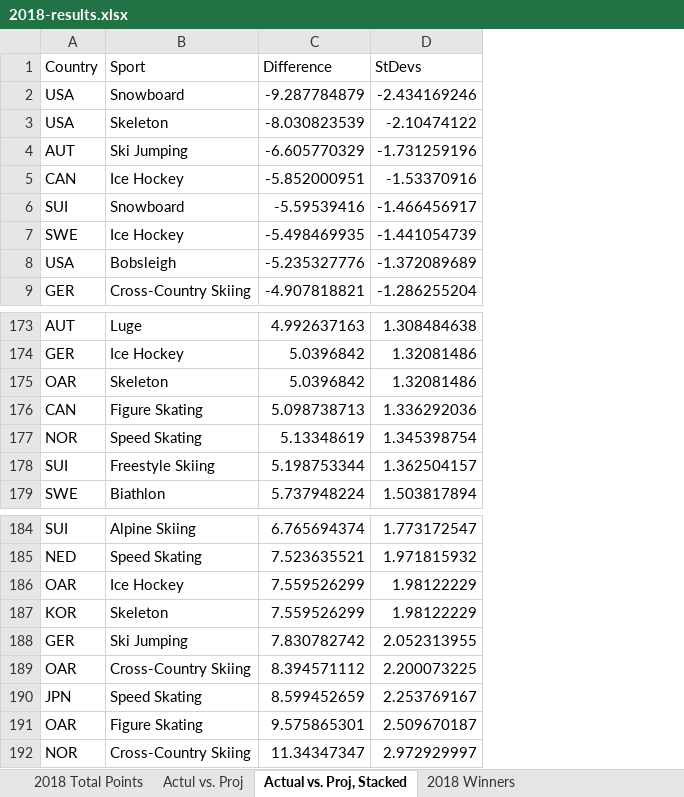
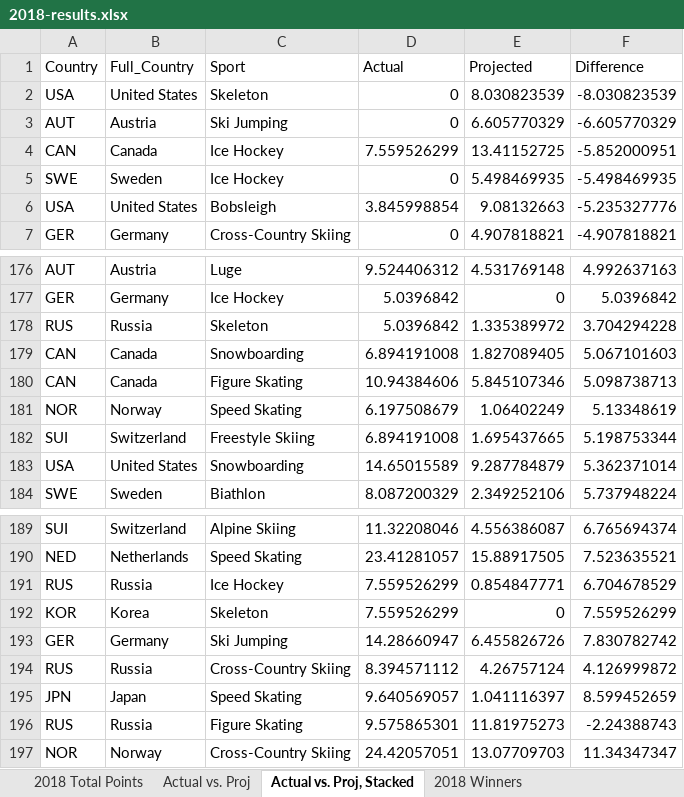
Before and after one commit to ben-tanen/ben-tanen.github.io, an Excel workbook: _site/projects/fantasy-olympics/data/2018-results.xlsx, sheet Actual vs. Proj, Stacked, drawn as a sheet; only a part is shown, gaps mark what is left out; values as stored, in another font and other column widths than the file's, no borders; charts and pictures not drawn; removed rows and columns are numbered as before the commit, all else as after; the diff covers the shown part only; the diff names each change by its address in the sheet, - before the commit and + after, or states it on an @@ line.

```diff
--- a/_site/projects/fantasy-olympics/data/2018-results.xlsx (sheet Actual vs. Proj, Stacked)
+++ b/_site/projects/fantasy-olympics/data/2018-results.xlsx (sheet Actual vs. Proj, Stacked)
-sheet tab: Actul vs. Proj
+sheet tab: Actual vs. Proj
+column B (Full_Country), rows 2-7: United States | Austria | Canada | Sweden | United States | Germany; rows 176-177: Austria | Germany; rows 180-182: Canada | Norway | Switzerland; row 184: Sweden; rows 189-190: Switzerland | Netherlands; rows 192-193: Korea | Germany; row 195: Japan; row 197: Norway
+column D (Actual), rows 2-7: 0 | 0 | 7.559526299 | 0 | 3.845998854 | 0; rows 176-177: 9.524406312 | 5.0396842; rows 180-182: 10.94384606 | 6.197508679 | 6.894191008; row 184: 8.087200329; rows 189-190: 11.32208046 | 23.41281057; rows 192-193: 7.559526299 | 14.28660947; row 195: 9.640569057; row 197: 24.42057051
+column E (Projected), rows 2-7: 8.030823539 | 6.605770329 | 13.41152725 | 5.498469935 | 9.08132663 | 4.907818821; rows 176-177: 4.531769148 | 0; rows 180-182: 5.845107346 | 1.06402249 | 1.695437665; row 184: 2.349252106; rows 189-190: 4.556386087 | 15.88917505; rows 192-193: 0 | 6.455826726; row 195: 1.041116397; row 197: 13.07709703
-column D (StDevs), rows 3-5: -2.10474122 | -1.731259196 | -1.53370916; rows 7-9: -1.441054739 | -1.372089689 | -1.286255204; rows 173-174: 1.308484638 | 1.32081486; rows 176-179: 1.336292036 | 1.345398754 | 1.362504157 | 1.503817894; rows 184-185: 1.773172547 | 1.971815932; rows 187-188: 1.98122229 | 2.052313955; row 190: 2.253769167; row 192: 2.972929997
-row 2: USA | Snowboard | -9.287784879 | -2.434169246
-row 6: SUI | Snowboard | -5.59539416 | -1.466456917
-row 175: OAR | Skeleton | 5.0396842 | 1.32081486
+row 178: RUS | Russia | Skeleton | 5.0396842 | 1.335389972 | 3.704294228
+row 179: CAN | Canada | Snowboarding | 6.894191008 | 1.827089405 | 5.067101603
+row 183: USA | United States | Snowboarding | 14.65015589 | 9.287784879 | 5.362371014
-row 186: OAR | Ice Hockey | 7.559526299 | 1.98122229
+row 191: RUS | Russia | Ice Hockey | 7.559526299 | 0.854847771 | 6.704678529
-row 189: OAR | Cross-Country Skiing | 8.394571112 | 2.200073225
+row 194: RUS | Russia | Cross-Country Skiing | 8.394571112 | 4.26757124 | 4.126999872
-row 191: OAR | Figure Skating | 9.575865301 | 2.509670187
+row 196: RUS | Russia | Figure Skating | 9.575865301 | 11.81975273 | -2.24388743
```
Also changed, not shown: 18 added rows, 13 removed rows and 4 edited cells elsewhere in this sheet, sheet 2018 Total Points, sheet Actual vs. Proj, sheet 2018 Winners, formulas that keep their value, charts or pictures, _site/projects/fantasy-football/data/ff-post-analysis.xlsx, projects/fantasy-football/data/ff-post-analysis.xlsx, 49 other files.
